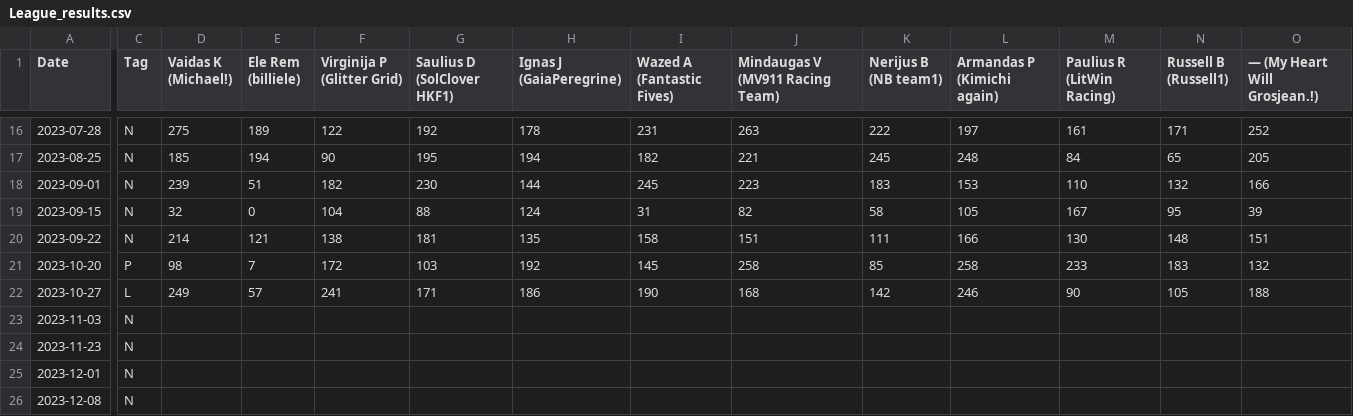
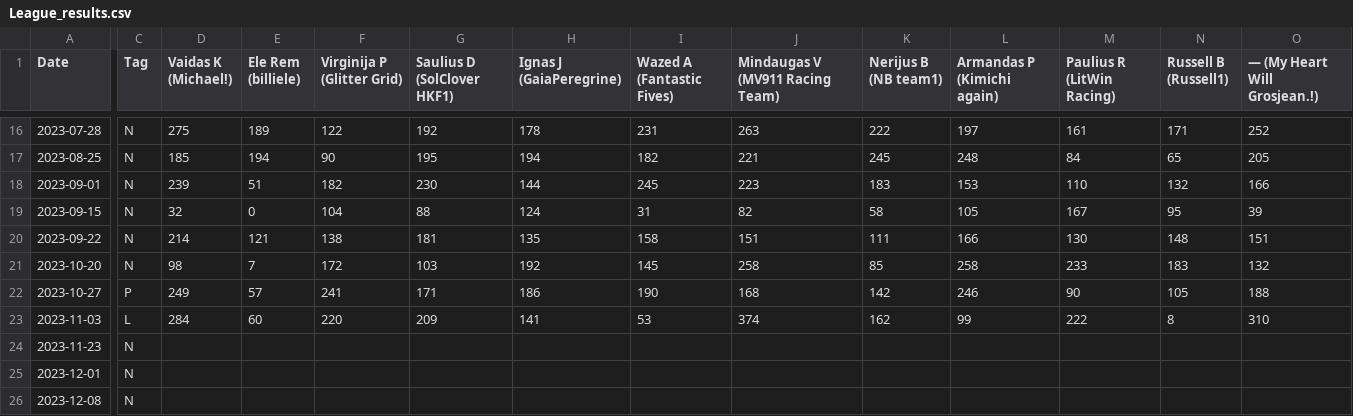
Before and after one commit to SolClover/Global-F1-Battle-2025, a CSV file: data/League_results.csv, drawn as a sheet; only a part is shown, gaps mark what is left out; the diff covers the shown part only; the diff names each change by its address in the sheet, - before the commit and + after, or states it on an @@ line.

Commit message:
Update results

```diff
--- a/data/League_results.csv
+++ b/data/League_results.csv
-C21 (Tag): P
+C21 (Tag): N
-C22 (Tag): L
+C22 (Tag): P
-C23 (Tag): N
+C23 (Tag): L
-D23 (Vaidas K (Michael!)): (empty)
+D23 (Vaidas K (Michael!)): 284
-E23 (Ele Rem (billiele)): (empty)
+E23 (Ele Rem (billiele)): 60
-F23 (Virginija P (Glitter Grid)): (empty)
+F23 (Virginija P (Glitter Grid)): 220
-G23 (Saulius D (SolClover HKF1)): (empty)
+G23 (Saulius D (SolClover HKF1)): 209
-H23 (Ignas J (GaiaPeregrine)): (empty)
+H23 (Ignas J (GaiaPeregrine)): 141
-I23 (Wazed A (Fantastic Fives)): (empty)
+I23 (Wazed A (Fantastic Fives)): 53
-J23 (Mindaugas V (MV911 Racing Team)): (empty)
+J23 (Mindaugas V (MV911 Racing Team)): 374
-K23 (Nerijus B (NB team1)): (empty)
+K23 (Nerijus B (NB team1)): 162
-L23 (Armandas P (Kimichi again)): (empty)
+L23 (Armandas P (Kimichi again)): 99
-M23 (Paulius R (LitWin Racing)): (empty)
+M23 (Paulius R (LitWin Racing)): 222
-N23 (Russell B (Russell1)): (empty)
+N23 (Russell B (Russell1)): 8
-O23 (— (My Heart Will Grosjean.!)): (empty)
+O23 (— (My Heart Will Grosjean.!)): 310
```
Also changed, not shown: 4 edited cells elsewhere in this file, 1 other file.
